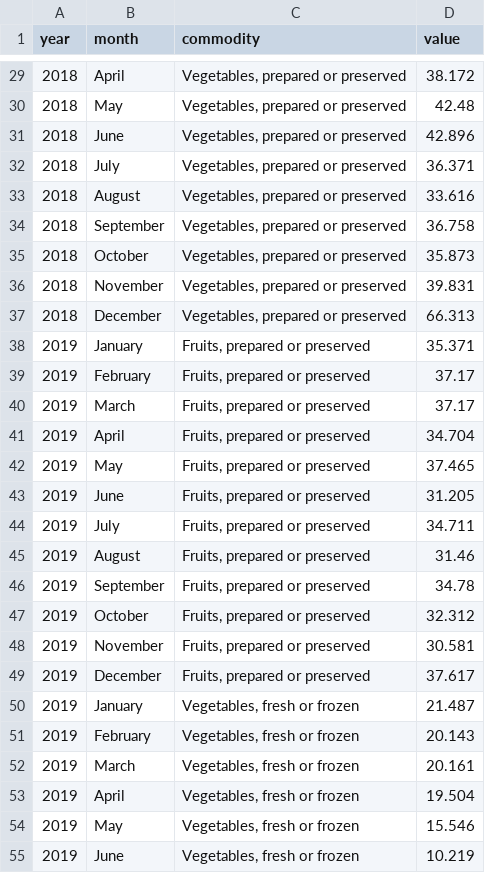
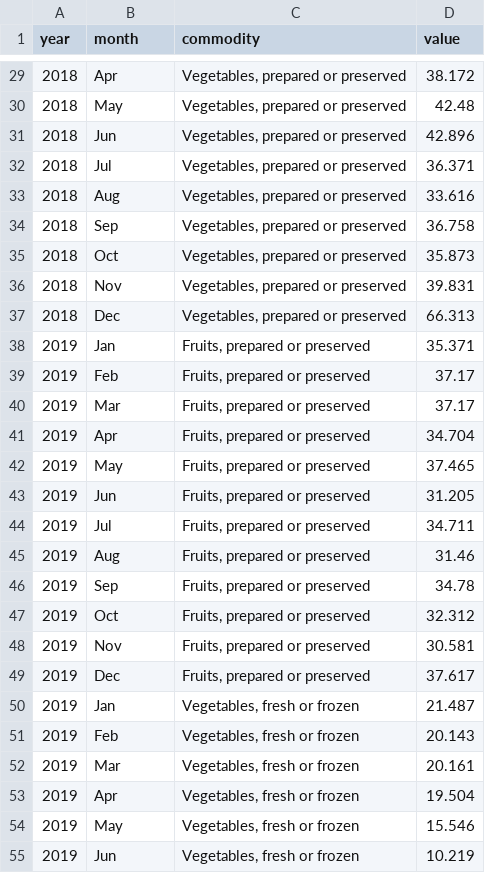
Before and after one commit to Rhopala/USArgTrdvsCvd-19, a CSV file: data/cleaned data/Import from China beforeCOVID.csv, drawn as a sheet; only a part is shown, gaps mark what is left out; the diff covers the shown part only.

```diff
--- a/data/cleaned data/Import from China beforeCOVID.csv
+++ b/data/cleaned data/Import from China beforeCOVID.csv
@@ -29,27 +29,27 @@ year,month,commodity,value
-2018,April,"Vegetables, prepared or preserved",38.172
+2018,Apr,"Vegetables, prepared or preserved",38.172
 2018,May,"Vegetables, prepared or preserved",42.48
-2018,June,"Vegetables, prepared or preserved",42.896
-2018,July,"Vegetables, prepared or preserved",36.371
-2018,August,"Vegetables, prepared or preserved",33.616
-2018,September,"Vegetables, prepared or preserved",36.758
-2018,October,"Vegetables, prepared or preserved",35.873
-2018,November,"Vegetables, prepared or preserved",39.831
-2018,December,"Vegetables, prepared or preserved",66.313
-2019,January,"Fruits, prepared or preserved",35.371
-2019,February,"Fruits, prepared or preserved",37.17
-2019,March,"Fruits, prepared or preserved",37.17
-2019,April,"Fruits, prepared or preserved",34.704
+2018,Jun,"Vegetables, prepared or preserved",42.896
+2018,Jul,"Vegetables, prepared or preserved",36.371
+2018,Aug,"Vegetables, prepared or preserved",33.616
+2018,Sep,"Vegetables, prepared or preserved",36.758
+2018,Oct,"Vegetables, prepared or preserved",35.873
+2018,Nov,"Vegetables, prepared or preserved",39.831
+2018,Dec,"Vegetables, prepared or preserved",66.313
+2019,Jan,"Fruits, prepared or preserved",35.371
+2019,Feb,"Fruits, prepared or preserved",37.17
+2019,Mar,"Fruits, prepared or preserved",37.17
+2019,Apr,"Fruits, prepared or preserved",34.704
 2019,May,"Fruits, prepared or preserved",37.465
-2019,June,"Fruits, prepared or preserved",31.205
-2019,July,"Fruits, prepared or preserved",34.711
-2019,August,"Fruits, prepared or preserved",31.46
-2019,September,"Fruits, prepared or preserved",34.78
-2019,October,"Fruits, prepared or preserved",32.312
-2019,November,"Fruits, prepared or preserved",30.581
-2019,December,"Fruits, prepared or preserved",37.617
-2019,January,"Vegetables, fresh or frozen",21.487
-2019,February,"Vegetables, fresh or frozen",20.143
-2019,March,"Vegetables, fresh or frozen",20.161
-2019,April,"Vegetables, fresh or frozen",19.504
+2019,Jun,"Fruits, prepared or preserved",31.205
+2019,Jul,"Fruits, prepared or preserved",34.711
+2019,Aug,"Fruits, prepared or preserved",31.46
+2019,Sep,"Fruits, prepared or preserved",34.78
+2019,Oct,"Fruits, prepared or preserved",32.312
+2019,Nov,"Fruits, prepared or preserved",30.581
+2019,Dec,"Fruits, prepared or preserved",37.617
+2019,Jan,"Vegetables, fresh or frozen",21.487
+2019,Feb,"Vegetables, fresh or frozen",20.143
+2019,Mar,"Vegetables, fresh or frozen",20.161
+2019,Apr,"Vegetables, fresh or frozen",19.504
 2019,May,"Vegetables, fresh or frozen",15.546
-2019,June,"Vegetables, fresh or frozen",10.219
+2019,Jun,"Vegetables, fresh or frozen",10.219
```
Also changed, not shown: 42 edited cells elsewhere in this file, data/cleaned data/Import from China afterCOVID.csv, 16 other files.
